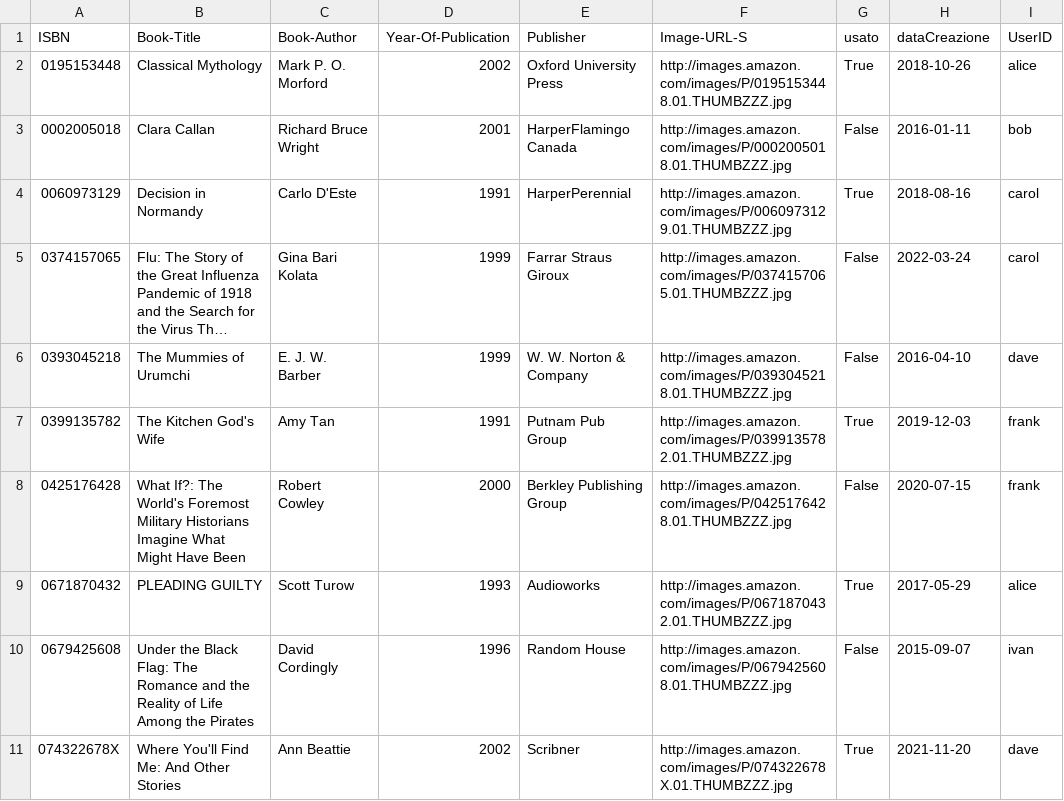
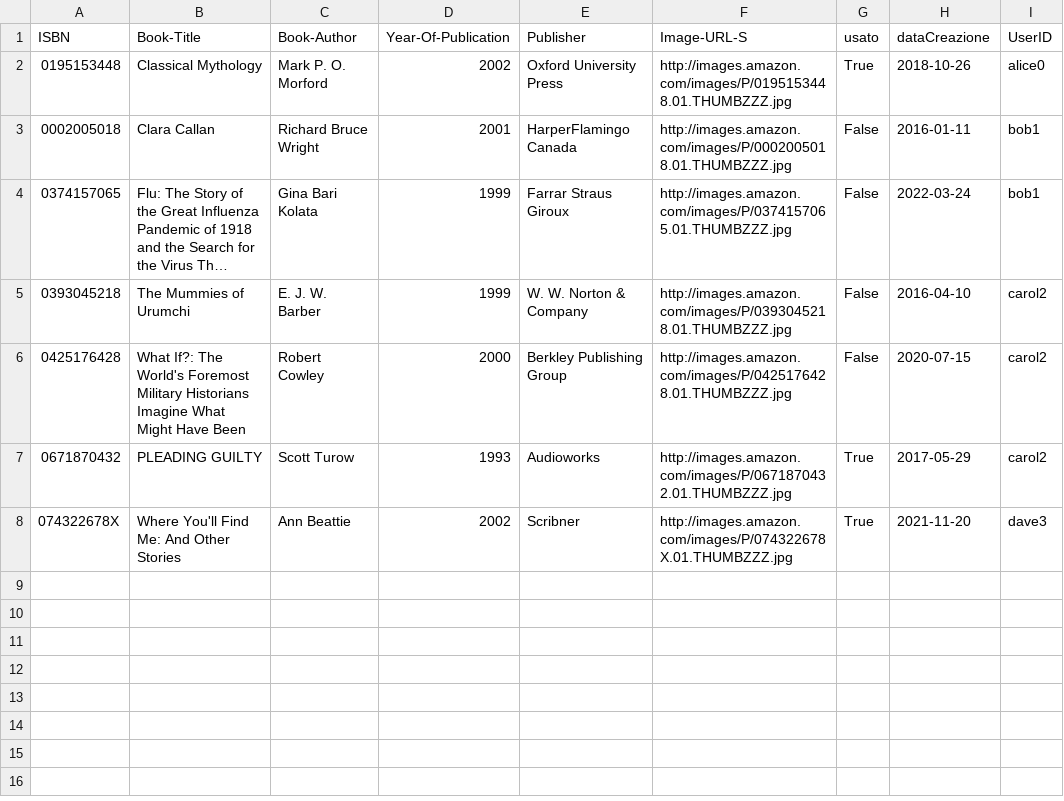
Before and after one commit to deborapucciarelli/progettoSDD, a CSV file: database/book.csv, drawn as a sheet; long unchanged cells end in …; removed rows and columns are numbered as before the commit, all else as after; the diff names each change by its address in the sheet, - before the commit and + after, or states it on an @@ line.

Commit message:
Modificato book.csv per adattarlo ai nuovi utenti

```diff
--- a/database/book.csv
+++ b/database/book.csv
-I2 (UserID): alice
+I2 (UserID): alice0
-I3 (UserID): bob
+I3 (UserID): bob1
-row 4: 0060973129 | Decision in Normandy | Carlo D'Este | 1991 | HarperPerennial | http://images.amazon.com/images/P/0060973129.01.THUMBZZZ.jpg | True | 2018-08-16 | carol
-I4 (UserID): carol
+I4 (UserID): bob1
-I5 (UserID): dave
+I5 (UserID): carol2
-row 7: 0399135782 | The Kitchen God's Wife | Amy Tan | 1991 | Putnam Pub Group | http://images.amazon.com/images/P/0399135782.01.THUMBZZZ.jpg | True | 2019-12-03 | frank
-I6 (UserID): frank
+I6 (UserID): carol2
-I7 (UserID): alice
+I7 (UserID): carol2
-row 10: 0679425608 | Under the Black Flag: The Romance and the Reality of Life Among the Pirates | David Cordingly | 1996 | Random House | http://images.amazon.com/images/P/0679425608.01.THUMBZZZ.jpg | False | 2015-09-07 | ivan
-I8 (UserID): dave
+I8 (UserID): dave3
```
